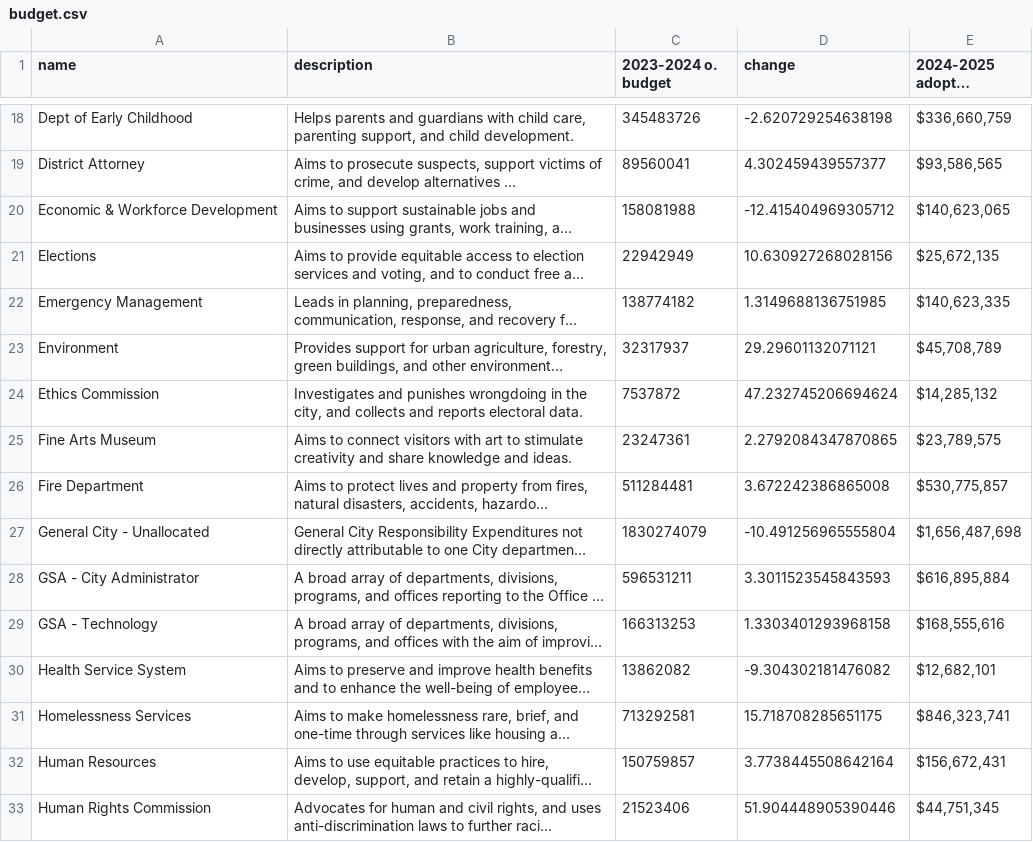
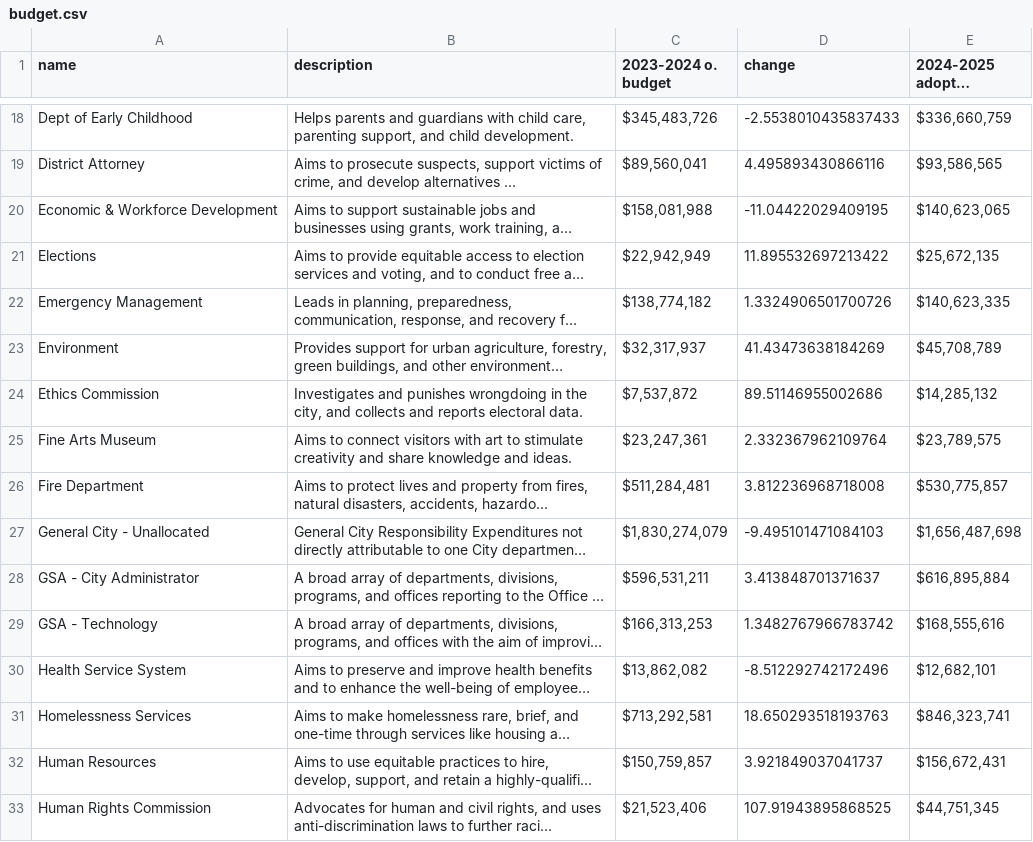
Before and after one commit to MissionLocal/2025-graphics, a CSV file: docs/budget-table/budget.csv, drawn as a sheet; only a part is shown, gaps mark what is left out; long unchanged cells end in …; the diff covers the shown part only; the diff names each change by its address in the sheet, - before the commit and + after, or states it on an @@ line.

Commit message:
Update budget.csv

```diff
--- a/docs/budget-table/budget.csv
+++ b/docs/budget-table/budget.csv
-C18 (2023-2024 o. budget): 345483726
+C18 (2023-2024 o. budget): $345,483,726
-D18 (change): -2.620729254638198
+D18 (change): -2.5538010435837433
-C19 (2023-2024 o. budget): 89560041
+C19 (2023-2024 o. budget): $89,560,041
-D19 (change): 4.302459439557377
+D19 (change): 4.495893430866116
-C20 (2023-2024 o. budget): 158081988
+C20 (2023-2024 o. budget): $158,081,988
-D20 (change): -12.415404969305712
+D20 (change): -11.04422029409195
-C21 (2023-2024 o. budget): 22942949
+C21 (2023-2024 o. budget): $22,942,949
-D21 (change): 10.630927268028156
+D21 (change): 11.895532697213422
-C22 (2023-2024 o. budget): 138774182
+C22 (2023-2024 o. budget): $138,774,182
-D22 (change): 1.3149688136751985
+D22 (change): 1.3324906501700726
-C23 (2023-2024 o. budget): 32317937
+C23 (2023-2024 o. budget): $32,317,937
-D23 (change): 29.29601132071121
+D23 (change): 41.43473638184269
-C24 (2023-2024 o. budget): 7537872
+C24 (2023-2024 o. budget): $7,537,872
-D24 (change): 47.232745206694624
+D24 (change): 89.51146955002686
-C25 (2023-2024 o. budget): 23247361
+C25 (2023-2024 o. budget): $23,247,361
-D25 (change): 2.2792084347870865
+D25 (change): 2.332367962109764
-C26 (2023-2024 o. budget): 511284481
+C26 (2023-2024 o. budget): $511,284,481
-D26 (change): 3.672242386865008
+D26 (change): 3.812236968718008
-C27 (2023-2024 o. budget): 1830274079
+C27 (2023-2024 o. budget): $1,830,274,079
-D27 (change): -10.491256965555804
+D27 (change): -9.495101471084103
-C28 (2023-2024 o. budget): 596531211
+C28 (2023-2024 o. budget): $596,531,211
-D28 (change): 3.3011523545843593
+D28 (change): 3.413848701371637
-C29 (2023-2024 o. budget): 166313253
+C29 (2023-2024 o. budget): $166,313,253
-D29 (change): 1.3303401293968158
+D29 (change): 1.3482767966783742
-C30 (2023-2024 o. budget): 13862082
+C30 (2023-2024 o. budget): $13,862,082
-D30 (change): -9.304302181476082
+D30 (change): -8.512292742172496
-C31 (2023-2024 o. budget): 713292581
+C31 (2023-2024 o. budget): $713,292,581
-D31 (change): 15.718708285651175
+D31 (change): 18.650293518193763
-C32 (2023-2024 o. budget): 150759857
+C32 (2023-2024 o. budget): $150,759,857
-D32 (change): 3.7738445508642164
+D32 (change): 3.921849037041737
-C33 (2023-2024 o. budget): 21523406
+C33 (2023-2024 o. budget): $21,523,406
-D33 (change): 51.904448905390446
+D33 (change): 107.91943895868525
```
Also changed, not shown: 74 edited cells elsewhere in this file.
